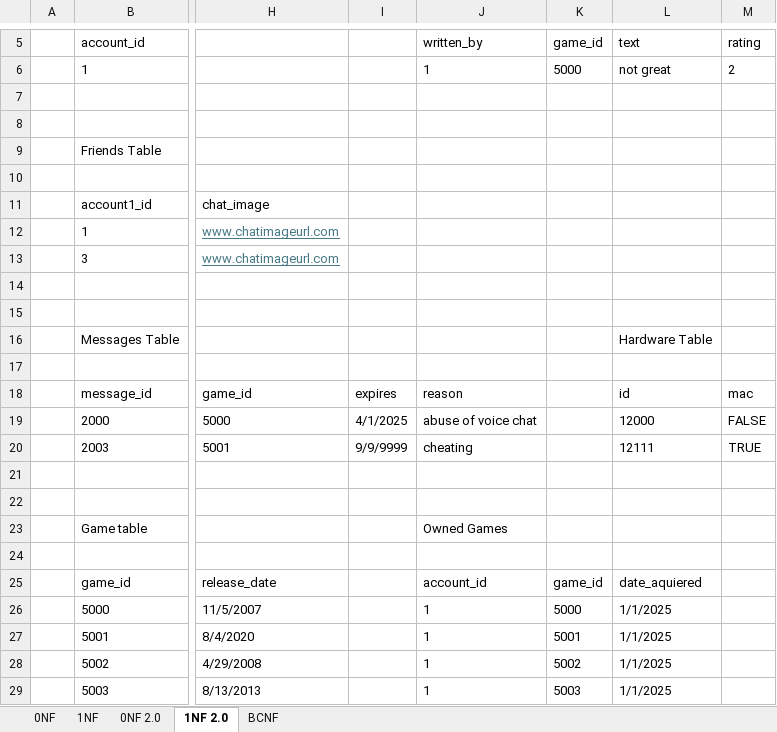
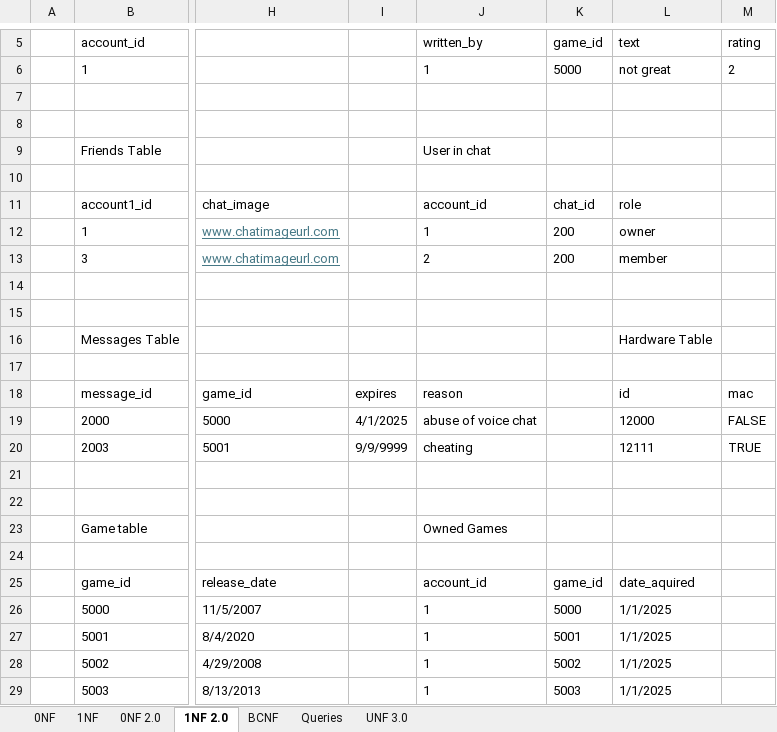
Before and after one commit to 0xKona/relational-databases-assignment, an Excel workbook: assignment/normalization_examples/Normalisation.xlsx, sheet 1NF 2.0, drawn as a sheet; only a part is shown, gaps mark what is left out; values as stored, in another font and other column widths than the file's, no borders; the diff names each change by its address in the sheet, - before the commit and + after, or states it on an @@ line.

```diff
--- a/assignment/normalization_examples/Normalisation.xlsx (sheet 1NF 2.0)
+++ b/assignment/normalization_examples/Normalisation.xlsx (sheet 1NF 2.0)
+sheet tab: Queries
+sheet tab: UNF 3.0
-J9 (written_by): (empty)
+J9 (written_by): User in chat
-J11 (written_by): (empty)
+J11 (written_by): account_id
-K11 (game_id): (empty)
+K11 (game_id): chat_id
-L11 (text): (empty)
+L11 (text): role
-J12 (written_by): (empty)
+J12 (written_by): 1
-K12:K13 (game_id): (empty)
+K12:K13 (game_id): 200
-L12 (text): (empty)
+L12 (text): owner
-J13 (written_by): (empty)
+J13 (written_by): 2
-L13 (text): (empty)
+L13 (text): member
-L25 (text): date_aquiered
+L25 (text): date_aquired
```
Also changed, not shown: sheet BCNF, 51 other files.
